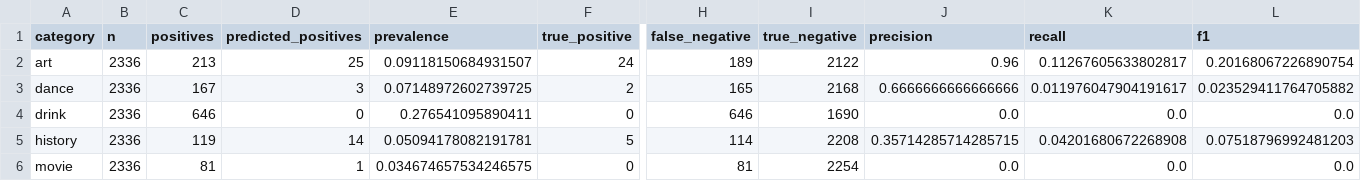
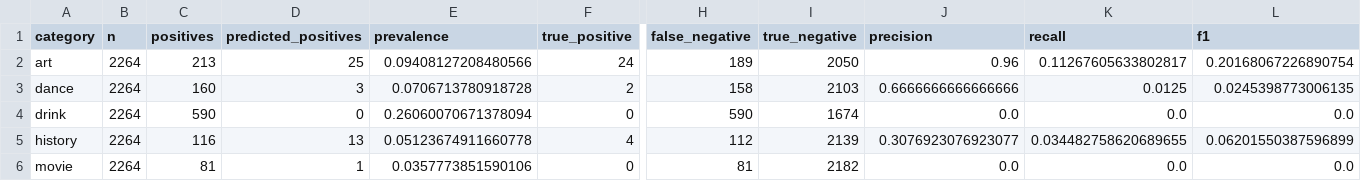
Before and after one commit to abed-dvp/activity-metadata-quality-platform, a CSV file: reports/phase2/category_metrics.csv, drawn as a sheet; only a part is shown, gaps mark what is left out; the diff covers the shown part only; the diff names each change by its address in the sheet, - before the commit and + after, or states it on an @@ line.

```diff
--- a/reports/phase2/category_metrics.csv
+++ b/reports/phase2/category_metrics.csv
-B2:B6 (n): 2336
+B2:B6 (n): 2264
-E2 (prevalence): 0.09118150684931507
+E2 (prevalence): 0.09408127208480566
-I2 (true_negative): 2122
+I2 (true_negative): 2050
-C3 (positives): 167
+C3 (positives): 160
-E3 (prevalence): 0.07148972602739725
+E3 (prevalence): 0.0706713780918728
-H3 (false_negative): 165
+H3 (false_negative): 158
-I3 (true_negative): 2168
+I3 (true_negative): 2103
-K3 (recall): 0.011976047904191617
+K3 (recall): 0.0125
-L3 (f1): 0.023529411764705882
+L3 (f1): 0.0245398773006135
-C4 (positives): 646
+C4 (positives): 590
-E4 (prevalence): 0.276541095890411
+E4 (prevalence): 0.26060070671378094
-H4 (false_negative): 646
+H4 (false_negative): 590
-I4 (true_negative): 1690
+I4 (true_negative): 1674
-C5 (positives): 119
+C5 (positives): 116
-D5 (predicted_positives): 14
+D5 (predicted_positives): 13
-E5 (prevalence): 0.05094178082191781
+E5 (prevalence): 0.05123674911660778
-F5 (true_positive): 5
+F5 (true_positive): 4
-H5 (false_negative): 114
+H5 (false_negative): 112
-I5 (true_negative): 2208
+I5 (true_negative): 2139
-J5 (precision): 0.35714285714285715
+J5 (precision): 0.3076923076923077
-K5 (recall): 0.04201680672268908
+K5 (recall): 0.034482758620689655
-L5 (f1): 0.07518796992481203
+L5 (f1): 0.06201550387596899
-E6 (prevalence): 0.034674657534246575
+E6 (prevalence): 0.0357773851590106
-I6 (true_negative): 2254
+I6 (true_negative): 2182
```
Also changed, not shown: 68 edited cells elsewhere in this file, reports/phase2/category_failure_summary.csv, 1 other file.
